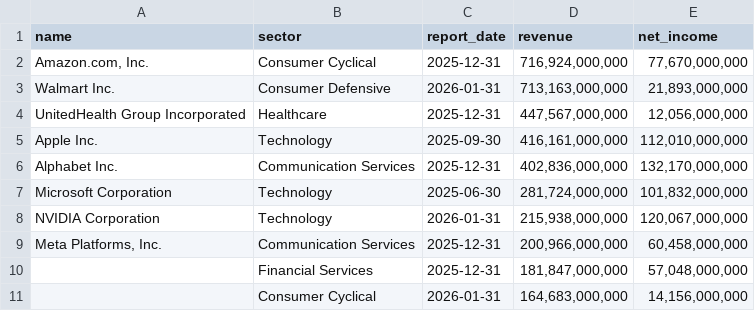
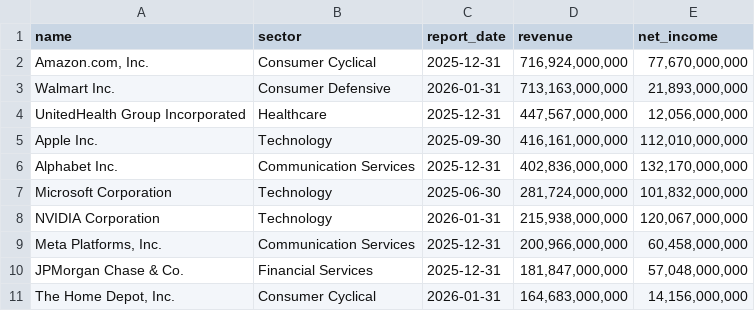
Before and after one commit to laihoangson/financial-analytic, a CSV file: data/query_data/result1.csv, drawn as a sheet.

```diff
--- a/data/query_data/result1.csv
+++ b/data/query_data/result1.csv
@@ -9,3 +9,3 @@ NVIDIA Corporation,Technology,2026-01-31,"215,938,000,000","120,067,000,000"
 "Meta Platforms, Inc.",Communication Services,2025-12-31,"200,966,000,000","60,458,000,000"
-,Financial Services,2025-12-31,"181,847,000,000","57,048,000,000"
-,Consumer Cyclical,2026-01-31,"164,683,000,000","14,156,000,000"
+JPMorgan Chase & Co.,Financial Services,2025-12-31,"181,847,000,000","57,048,000,000"
+"The Home Depot, Inc.",Consumer Cyclical,2026-01-31,"164,683,000,000","14,156,000,000"
```
Also changed, not shown: data/query_data/result2.csv, data/query_data/result3.csv, 4 other files.
